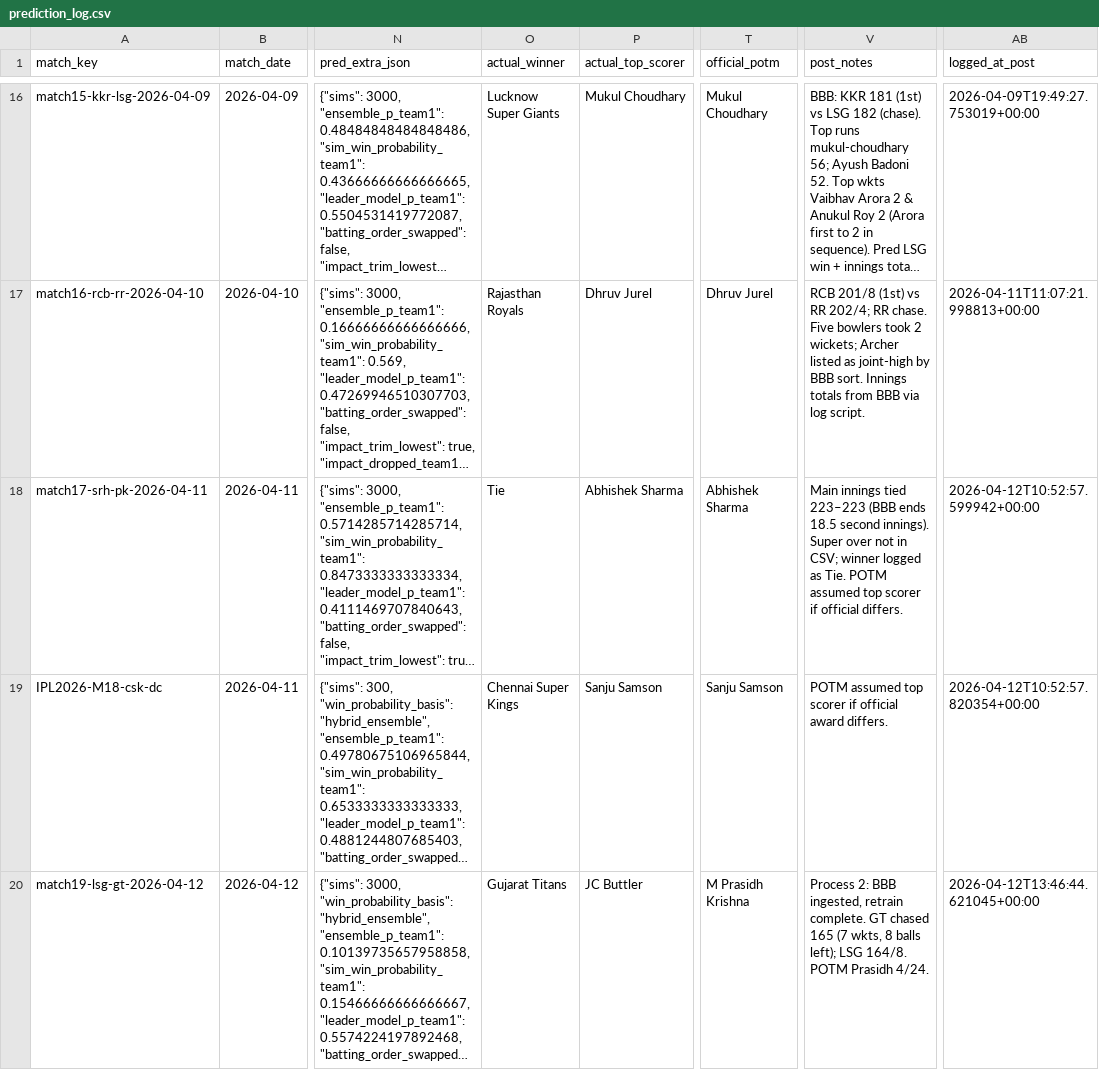
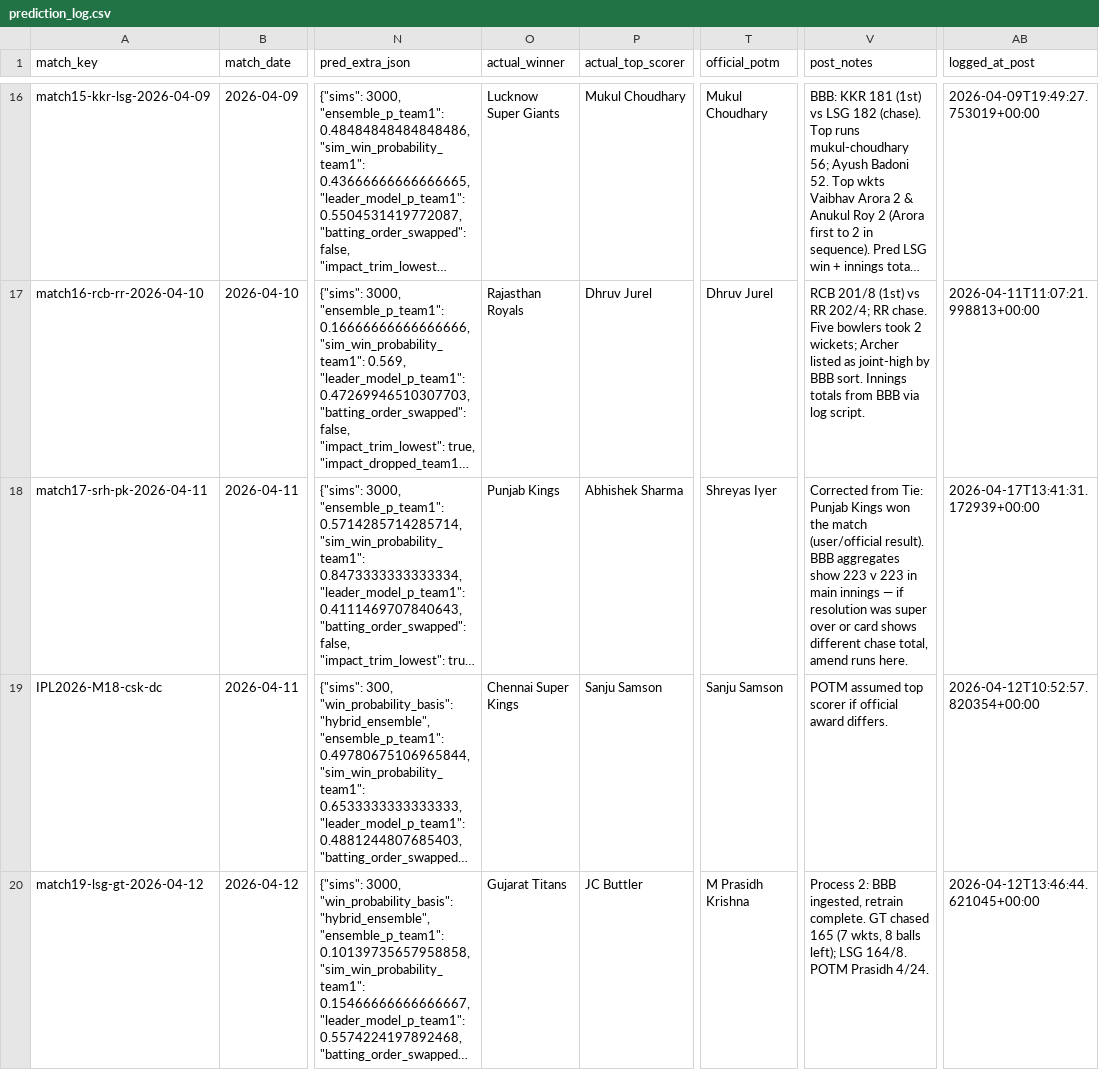
Before and after one commit to Jaymehta45/Sabermetric-IPL-Prediction-, a CSV file: data/processed/prediction_log.csv, drawn as a sheet; only a part is shown, gaps mark what is left out; long unchanged cells end in …; the diff names each change by its address in the sheet, - before the commit and + after, or states it on an @@ line.

Commit message:
chore(prediction_log): post match17-srh-pk-2026-04-11

```diff
--- a/data/processed/prediction_log.csv
+++ b/data/processed/prediction_log.csv
-O18 (actual_winner): Tie
+O18 (actual_winner): Punjab Kings
-T18 (official_potm): Abhishek Sharma
+T18 (official_potm): Shreyas Iyer
-V18 (post_notes): Main innings tied 223–223 (BBB ends 18.5 second innings). Super over not in CSV; winner logged as Tie. POTM assumed top scorer if official differs.
+V18 (post_notes): Corrected from Tie: Punjab Kings won the match (user/official result). BBB aggregates show 223 v 223 in main innings — if resolution was super over or card shows different chase total, amend runs here.
-AB18 (logged_at_post): 2026-04-12T10:52:57.599942+00:00
+AB18 (logged_at_post): 2026-04-17T13:41:31.172939+00:00
```
